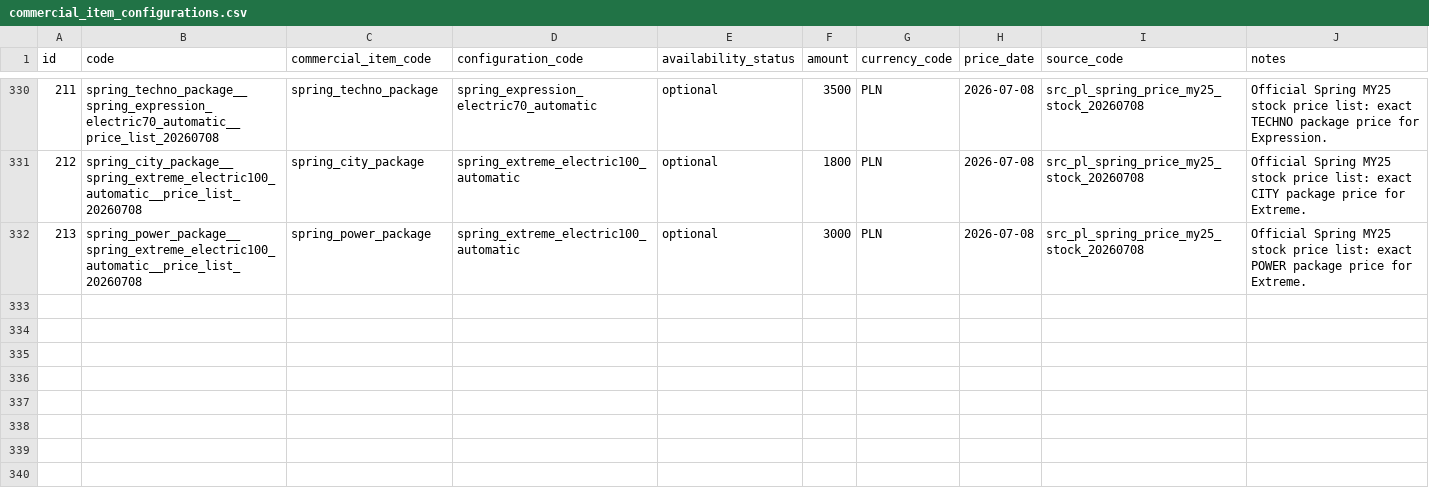
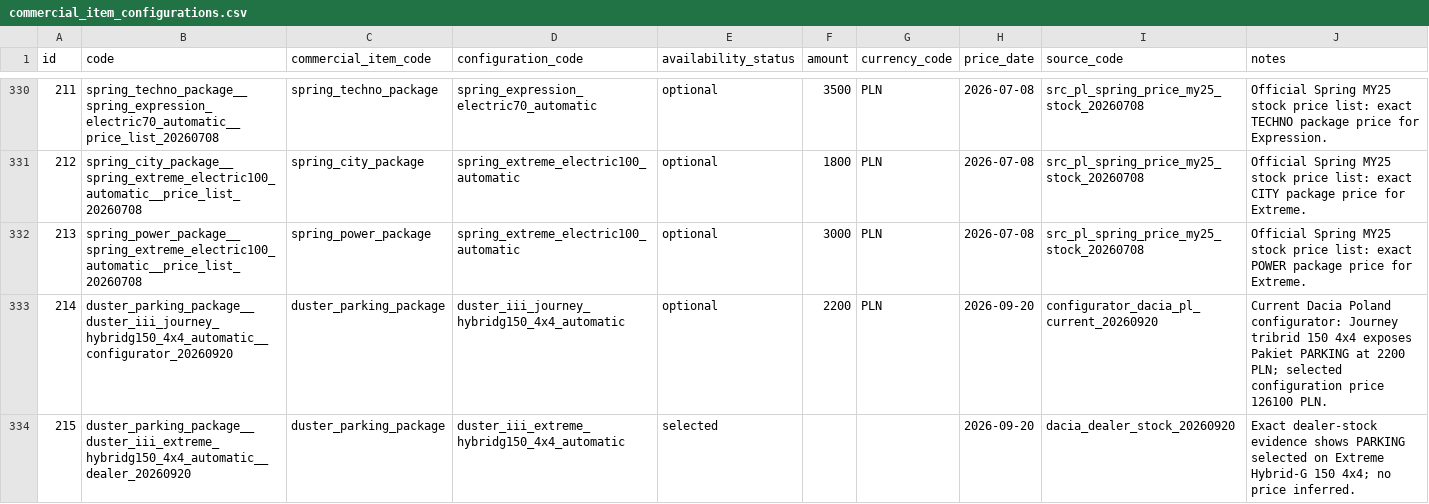
Before and after one commit to xbodzio7/Dacia-Knowledge-Base, a CSV file: data/master/commercial_item_configurations.csv, drawn as a sheet; only a part is shown, gaps mark what is left out; the diff names each change by its address in the sheet, - before the commit and + after, or states it on an @@ line.

Commit message:
data(master): add Duster automatic parking evidence

```diff
--- a/data/master/commercial_item_configurations.csv
+++ b/data/master/commercial_item_configurations.csv
+row 333: 214 | duster_parking_package__duster_iii_journey_hybridg150_4x4_automatic__configurator_20260920 | duster_parking_package | duster_iii_journey_hybridg150_4x4_automatic | optional | 2200 | PLN | 2026-09-20 | configurator_dacia_pl_current_20260920 | Current Dacia Poland configurator: Journey tribrid 150 4x4 exposes Pakiet PARKING at 2200 PLN; selected configuration price 126100 PLN.
+row 334: 215 | duster_parking_package__duster_iii_extreme_hybridg150_4x4_automatic__dealer_20260920 | duster_parking_package | duster_iii_extreme_hybridg150_4x4_automatic | selected |  |  | 2026-09-20 | dacia_dealer_stock_20260920 | Exact dealer-stock evidence shows PARKING selected on Extreme Hybrid-G 150 4x4; no price inferred.
```
